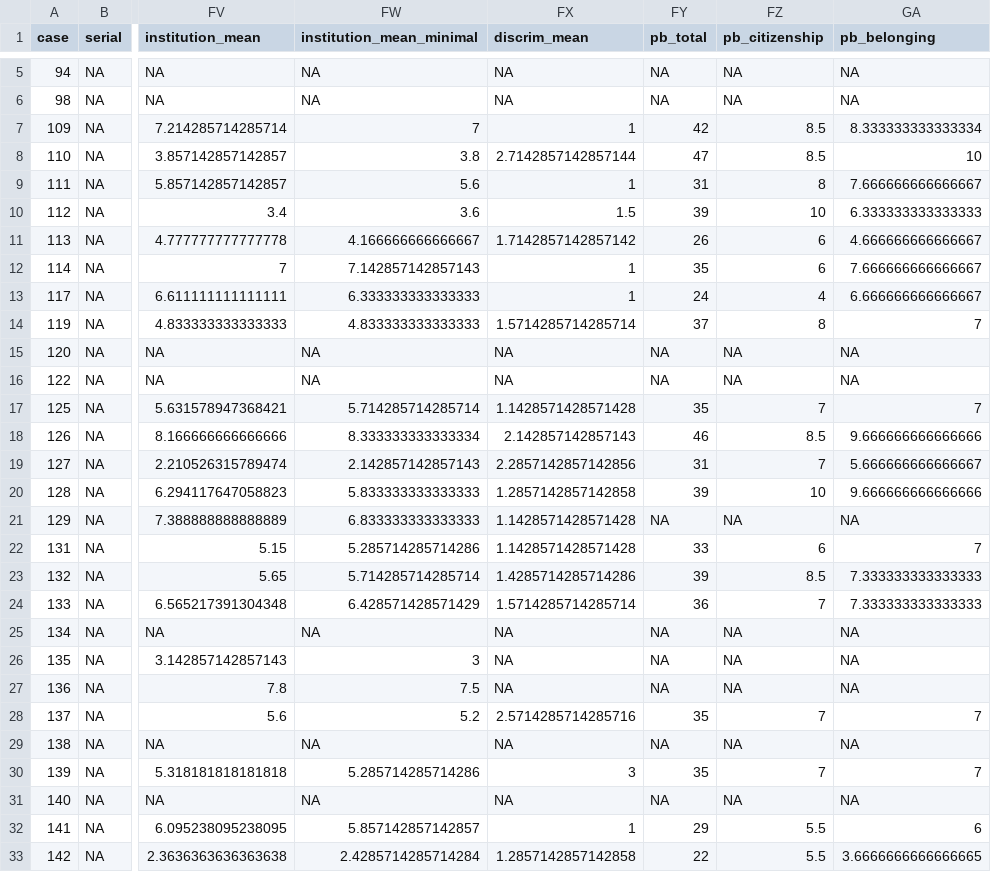
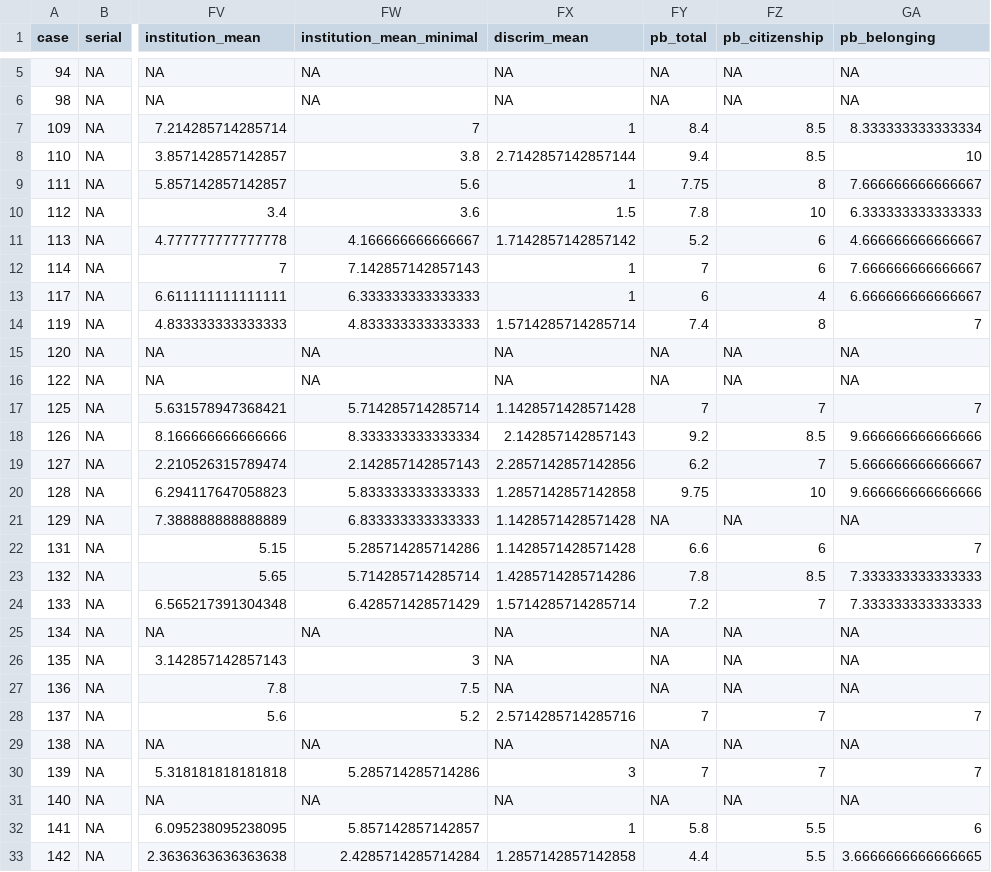
Before and after one commit to bobrit26/FROST-Statistical-Analysis, a CSV file: data_frost_cleaned.csv, drawn as a sheet; only a part is shown, gaps mark what is left out; the diff covers the shown part only; the diff names each change by its address in the sheet, - before the commit and + after, or states it on an @@ line.

Commit message:
fixed total personal belonging not being a mean

```diff
--- a/data_frost_cleaned.csv
+++ b/data_frost_cleaned.csv
-FY7 (pb_total): 42
+FY7 (pb_total): 8.4
-FY8 (pb_total): 47
+FY8 (pb_total): 9.4
-FY9 (pb_total): 31
+FY9 (pb_total): 7.75
-FY10 (pb_total): 39
+FY10 (pb_total): 7.8
-FY11 (pb_total): 26
+FY11 (pb_total): 5.2
-FY12 (pb_total): 35
+FY12 (pb_total): 7
-FY13 (pb_total): 24
+FY13 (pb_total): 6
-FY14 (pb_total): 37
+FY14 (pb_total): 7.4
-FY17 (pb_total): 35
+FY17 (pb_total): 7
-FY18 (pb_total): 46
+FY18 (pb_total): 9.2
-FY19 (pb_total): 31
+FY19 (pb_total): 6.2
-FY20 (pb_total): 39
+FY20 (pb_total): 9.75
-FY22 (pb_total): 33
+FY22 (pb_total): 6.6
-FY23 (pb_total): 39
+FY23 (pb_total): 7.8
-FY24 (pb_total): 36
+FY24 (pb_total): 7.2
-FY28 (pb_total): 35
+FY28 (pb_total): 7
-FY30 (pb_total): 35
+FY30 (pb_total): 7
-FY32 (pb_total): 29
+FY32 (pb_total): 5.8
-FY33 (pb_total): 22
+FY33 (pb_total): 4.4
```
Also changed, not shown: 56 edited cells elsewhere in this file, Descriptives/Tables/Correlations/corr_selected_tidy_big.csv, 12 other files.
